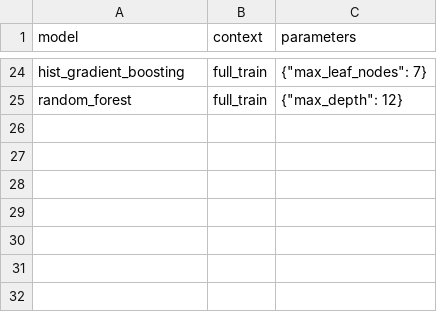
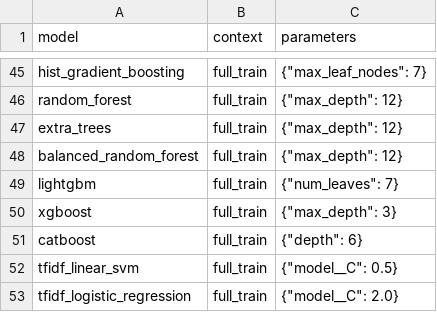
Before and after one commit to phuctran33/PhishGuardVN, a CSV file: reports/tables/week6/parameters.csv, drawn as a sheet; only a part is shown, gaps mark what is left out; the diff covers the shown part only; the diff names each change by its address in the sheet, - before the commit and + after, or states it on an @@ line.

```diff
--- a/reports/tables/week6/parameters.csv
+++ b/reports/tables/week6/parameters.csv
+row 47: extra_trees | full_train | {"max_depth": 12}
+row 48: balanced_random_forest | full_train | {"max_depth": 12}
+row 49: lightgbm | full_train | {"num_leaves": 7}
+row 50: xgboost | full_train | {"max_depth": 3}
+row 51: catboost | full_train | {"depth": 6}
+row 52: tfidf_linear_svm | full_train | {"model__C": 0.5}
+row 53: tfidf_logistic_regression | full_train | {"model__C": 2.0}
```
Also changed, not shown: 21 added rows elsewhere in this file, reports/tables/week6/comparison.csv, reports/tables/week6/cv_metrics.csv, 24 other files.
